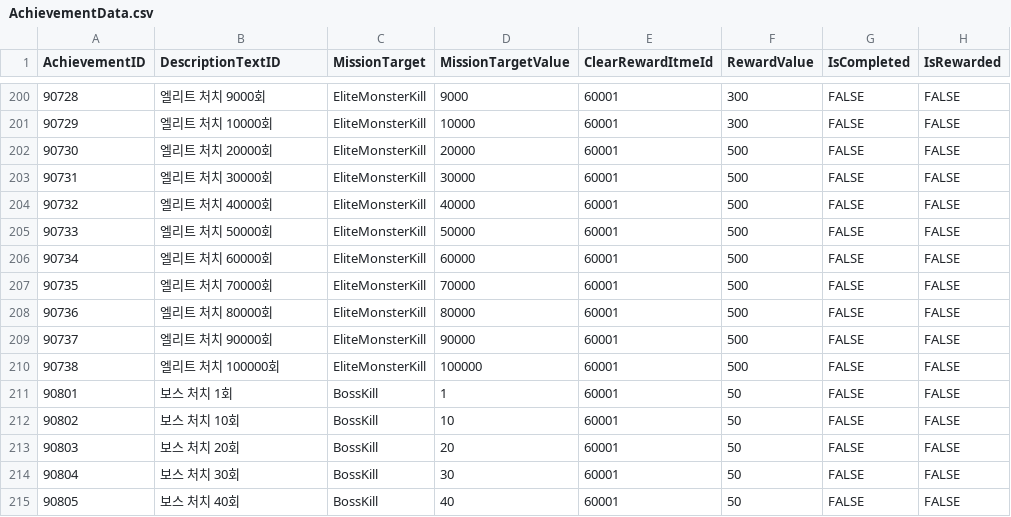
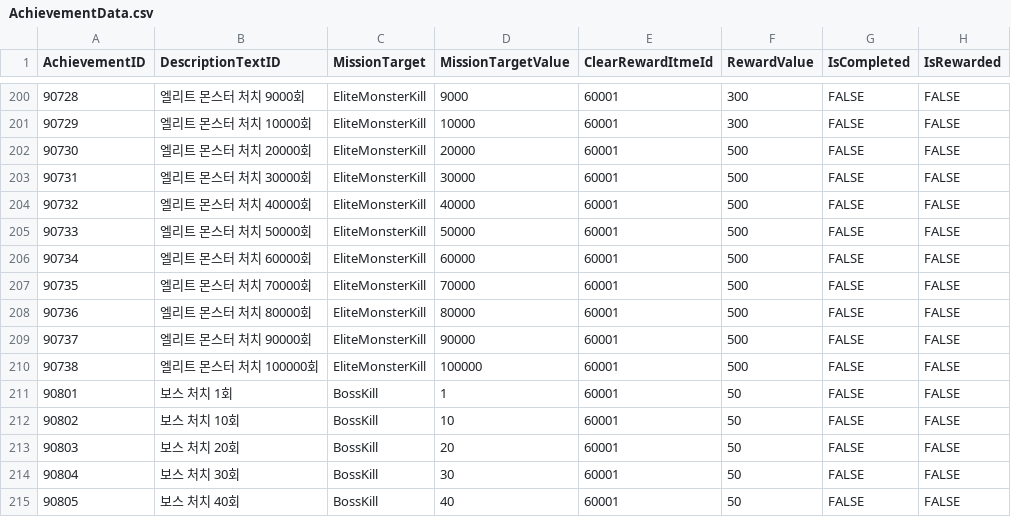
Before and after one commit to SongJiUk/likeTangTang, a CSV file: LikeTangTang/Assets/@Resources/Data/CSV/AchievementData.csv, drawn as a sheet; only a part is shown, gaps mark what is left out; the diff covers the shown part only.

```diff
--- a/LikeTangTang/Assets/@Resources/Data/CSV/AchievementData.csv
+++ b/LikeTangTang/Assets/@Resources/Data/CSV/AchievementData.csv
@@ -200,12 +200,12 @@ AchievementID,DescriptionTextID,MissionTarget,MissionTargetValue,ClearRewardItme
-90728,엘리트 처치 9000회,EliteMonsterKill,9000,60001,300,FALSE,FALSE
-90729,엘리트 처치 10000회,EliteMonsterKill,10000,60001,300,FALSE,FALSE
-90730,엘리트 처치 20000회,EliteMonsterKill,20000,60001,500,FALSE,FALSE
-90731,엘리트 처치 30000회,EliteMonsterKill,30000,60001,500,FALSE,FALSE
-90732,엘리트 처치 40000회,EliteMonsterKill,40000,60001,500,FALSE,FALSE
-90733,엘리트 처치 50000회,EliteMonsterKill,50000,60001,500,FALSE,FALSE
-90734,엘리트 처치 60000회,EliteMonsterKill,60000,60001,500,FALSE,FALSE
-90735,엘리트 처치 70000회,EliteMonsterKill,70000,60001,500,FALSE,FALSE
-90736,엘리트 처치 80000회,EliteMonsterKill,80000,60001,500,FALSE,FALSE
-90737,엘리트 처치 90000회,EliteMonsterKill,90000,60001,500,FALSE,FALSE
-90738,엘리트 처치 100000회,EliteMonsterKill,100000,60001,500,FALSE,FALSE
+90728,엘리트 몬스터 처치 9000회,EliteMonsterKill,9000,60001,300,FALSE,FALSE
+90729,엘리트 몬스터 처치 10000회,EliteMonsterKill,10000,60001,300,FALSE,FALSE
+90730,엘리트 몬스터 처치 20000회,EliteMonsterKill,20000,60001,500,FALSE,FALSE
+90731,엘리트 몬스터 처치 30000회,EliteMonsterKill,30000,60001,500,FALSE,FALSE
+90732,엘리트 몬스터 처치 40000회,EliteMonsterKill,40000,60001,500,FALSE,FALSE
+90733,엘리트 몬스터 처치 50000회,EliteMonsterKill,50000,60001,500,FALSE,FALSE
+90734,엘리트 몬스터 처치 60000회,EliteMonsterKill,60000,60001,500,FALSE,FALSE
+90735,엘리트 몬스터 처치 70000회,EliteMonsterKill,70000,60001,500,FALSE,FALSE
+90736,엘리트 몬스터 처치 80000회,EliteMonsterKill,80000,60001,500,FALSE,FALSE
+90737,엘리트 몬스터 처치 90000회,EliteMonsterKill,90000,60001,500,FALSE,FALSE
+90738,엘리트 몬스터 처치 100000회,EliteMonsterKill,100000,60001,500,FALSE,FALSE
 90801,보스 처치 1회,BossKill,1,60001,50,FALSE,FALSE
```
Also changed, not shown: 27 edited cells elsewhere in this file, LikeTangTang/Assets/@Resources/Data/CSV/SkillData.csv, 35 other files.
